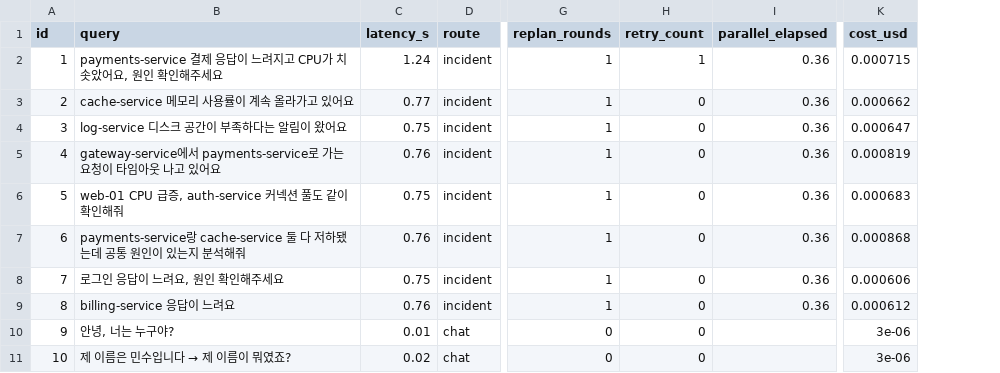
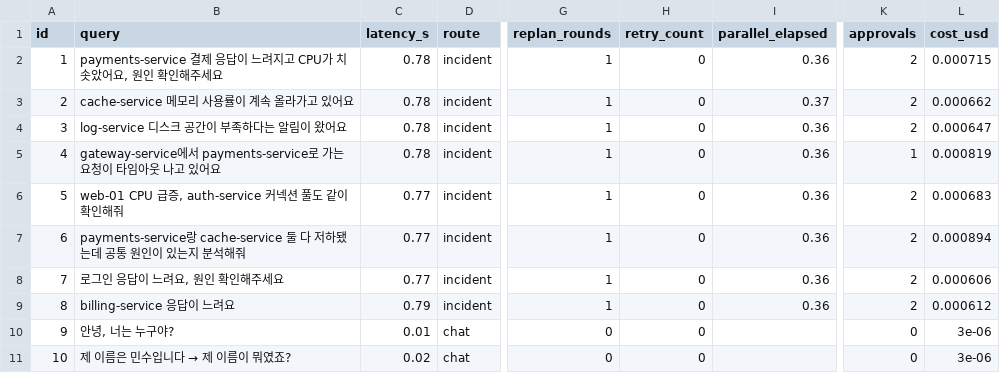
Before and after one commit to boboinhaco/AI-Agent-Mini-Project, a CSV file: after/metrics_fake.csv, drawn as a sheet; only a part is shown, gaps mark what is left out; addresses are those after the commit; the diff names each change by its address in the sheet, - before the commit and + after, or states it on an @@ line.

```diff
--- a/after/metrics_fake.csv
+++ b/after/metrics_fake.csv
+column K (approvals), rows 2-11: 2 | 2 | 2 | 1 | 2 | 2 | 2 | 2 | 0 | 0
-C2 (latency_s): 1.24
+C2 (latency_s): 0.78
-H2 (retry_count): 1
+H2 (retry_count): 0
-C3 (latency_s): 0.77
+C3 (latency_s): 0.78
-I3 (parallel_elapsed): 0.36
+I3 (parallel_elapsed): 0.37
-C4 (latency_s): 0.75
+C4 (latency_s): 0.78
-C5 (latency_s): 0.76
+C5 (latency_s): 0.78
-C6 (latency_s): 0.75
+C6 (latency_s): 0.77
-C7 (latency_s): 0.76
+C7 (latency_s): 0.77
-L7 (cost_usd): 0.000868
+L7 (cost_usd): 0.000894
-C8 (latency_s): 0.75
+C8 (latency_s): 0.77
-C9 (latency_s): 0.76
+C9 (latency_s): 0.79
```
Also changed, not shown: after/metrics_ollama.csv, 33 other files.
